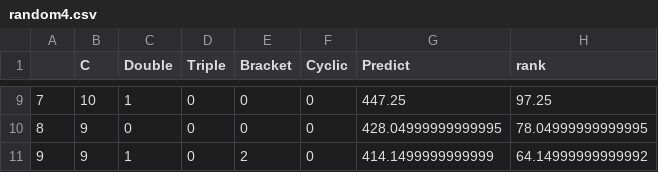
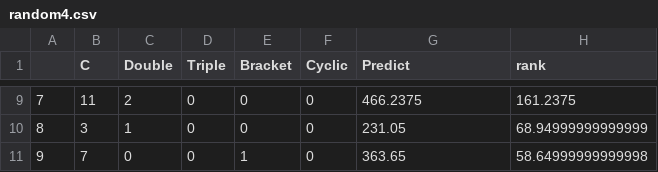
Before and after one commit to BeamNalin/genetic_algorithm_chemical, a CSV file: random4.csv, drawn as a sheet; only a part is shown, gaps mark what is left out; the diff covers the shown part only.

```diff
--- a/random4.csv
+++ b/random4.csv
@@ -9,3 +9,3 @@
-7,10,1,0,0,0,447.25,97.25
-8,9,0,0,0,0,428.04999999999995,78.04999999999995
-9,9,1,0,2,0,414.1499999999999,64.14999999999992
+7,11,2,0,0,0,466.2375,161.2375
+8,3,1,0,0,0,231.05,68.94999999999999
+9,7,0,0,1,0,363.65,58.64999999999998
```
Also changed, not shown: 33 edited cells elsewhere in this file, selected4.csv, 4 other files.
